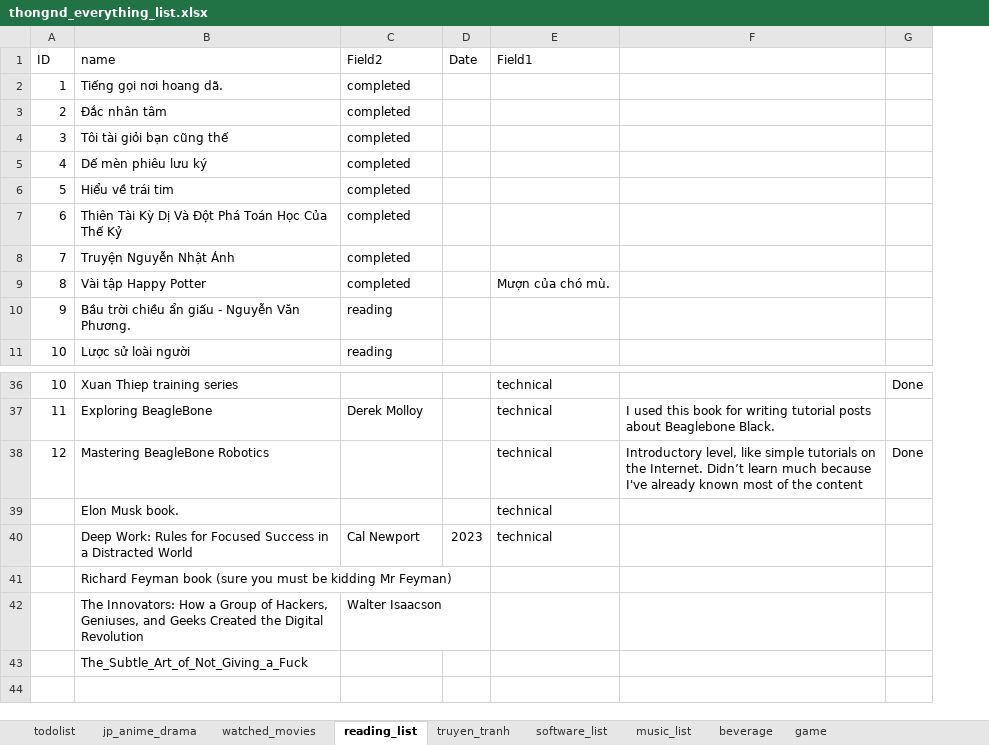
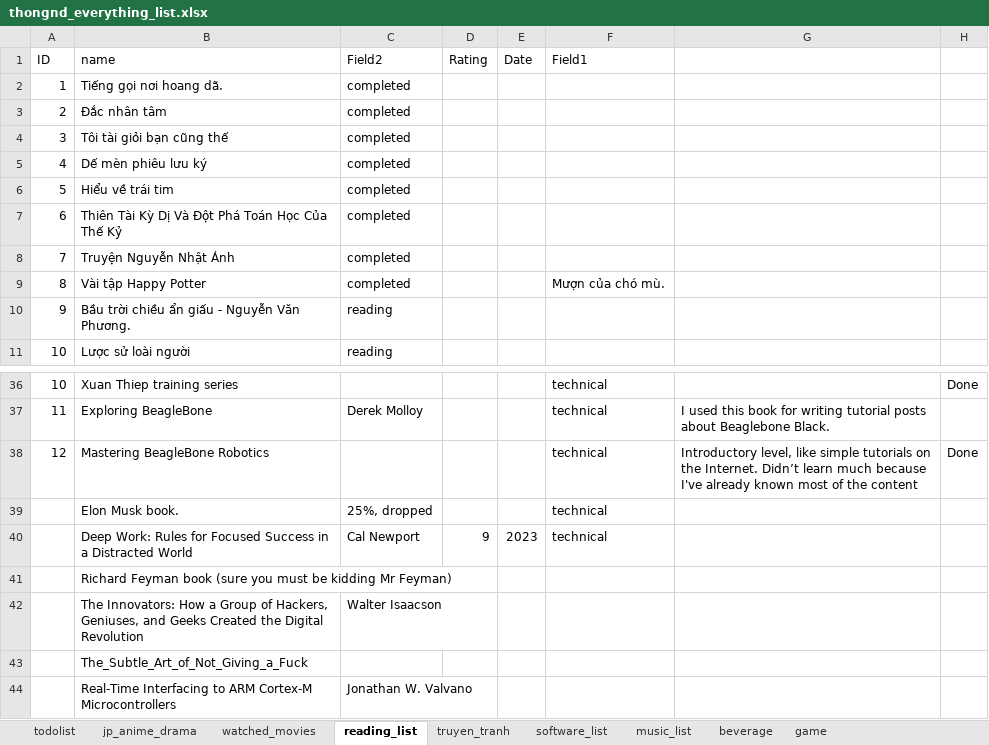
Before and after one commit to dinhthong/My_Everything_Lists, an Excel workbook: thongnd_everything_list.xlsx, sheet reading_list, drawn as a sheet; only a part is shown, gaps mark what is left out; values as stored, in another font and other column widths than the file's, no borders; the diff names each change by its address in the sheet, - before the commit and + after, or states it on an @@ line.

Commit message:
updated readme and my book list

```diff
--- a/thongnd_everything_list.xlsx (sheet reading_list)
+++ b/thongnd_everything_list.xlsx (sheet reading_list)
+column D (Rating), row 40: 9
-C39 (Field2): (empty)
+C39 (Field2): 25%, dropped
+row 44:  | Real-Time Interfacing to ARM Cortex-M Microcontrollers | Jonathan W. Valvano
```
Also changed, not shown: 1 other file.
